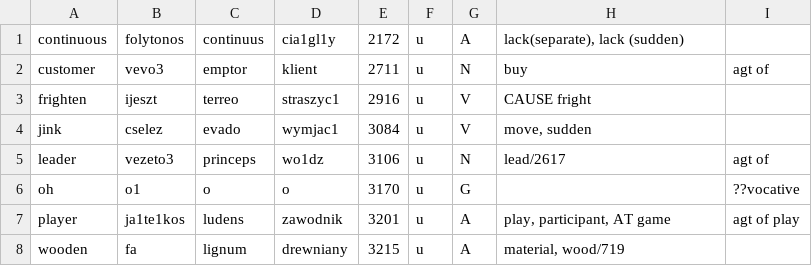
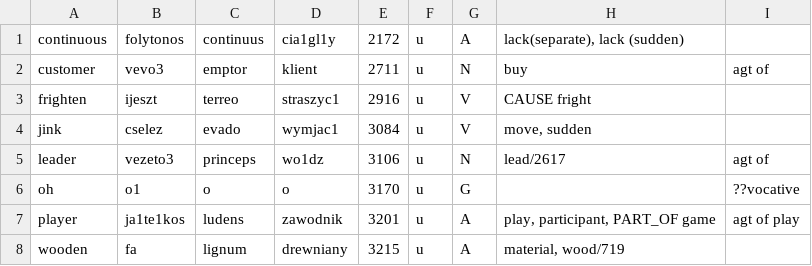
Before and after one commit to kornai/4lang, a TSV file: add4.tsv, drawn as a sheet.

Commit message:
player part_of game

```diff
--- a/add4.tsv
+++ b/add4.tsv
@@ -6,3 +6,3 @@ leader	vezeto3	princeps	wo1dz	3106	u	N	lead/2617	agt of
 oh	o1	o	o	3170	u	G		??vocative
-player	ja1te1kos	ludens	zawodnik	3201	u	A	play, participant, AT game	agt of play
+player	ja1te1kos	ludens	zawodnik	3201	u	A	play, participant, PART_OF game	agt of play
 wooden	fa	lignum	drewniany	3215	u	A	material, wood/719	
```
